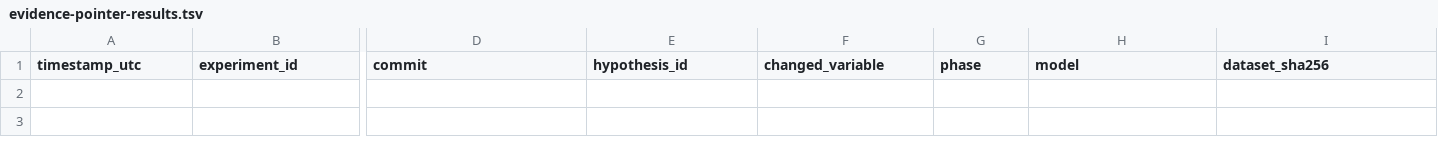
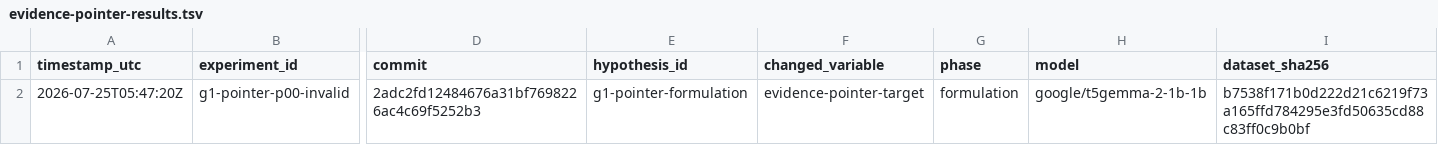
Before and after one commit to erichasinternet/apples-to-apples, a TSV file: training/experiments/evidence-pointer-results.tsv, drawn as a sheet; only a part is shown, gaps mark what is left out; rows hold the shown columns only; the diff names each change by its address in the sheet, - before the commit and + after, or states it on an @@ line.

Commit message:
fix(training): enforce domain-balanced pointer pilots

```diff
--- a/training/experiments/evidence-pointer-results.tsv
+++ b/training/experiments/evidence-pointer-results.tsv
+row 2: 2026-07-25T05:47:20Z | g1-pointer-p00-invalid | 2adc2fd12484676a31bf7698226ac4c69f5252b3 | g1-pointer-formulation | evidence-pointer-target | formulation | google/t5gemma-2-1b-1b | b7538f171b0d222d21c6219f73a165ffd784295e3fd50635cd88c83ff0c9b0bf
```
Also changed, not shown: 7 other files.
